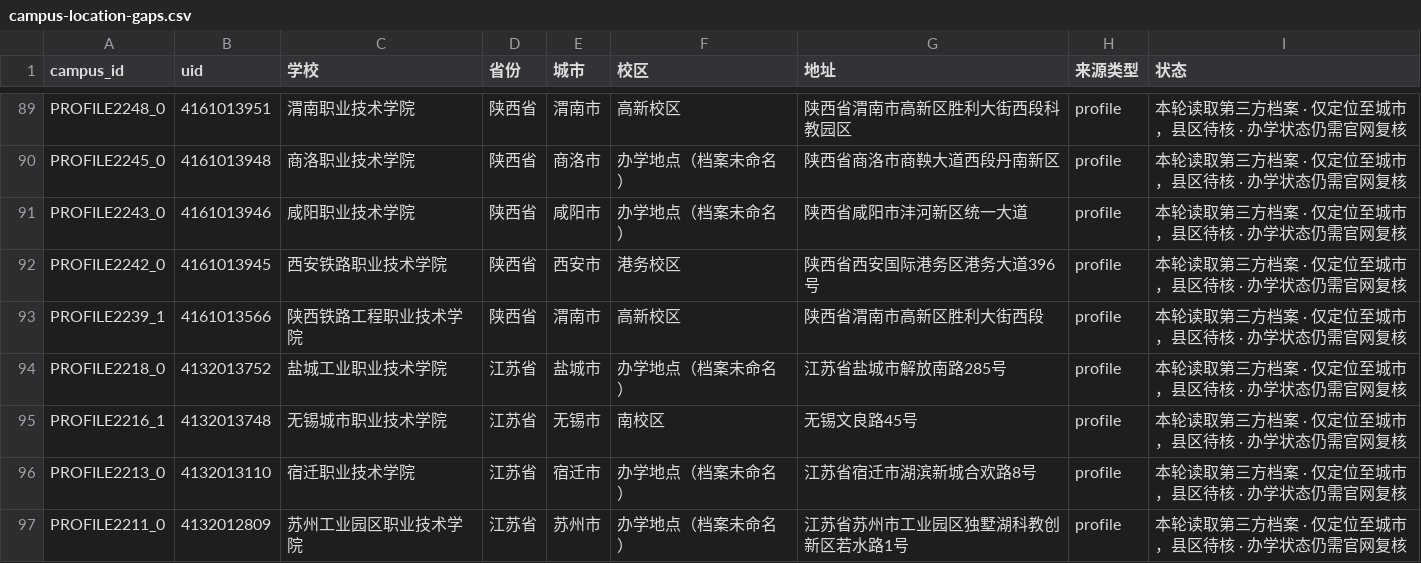
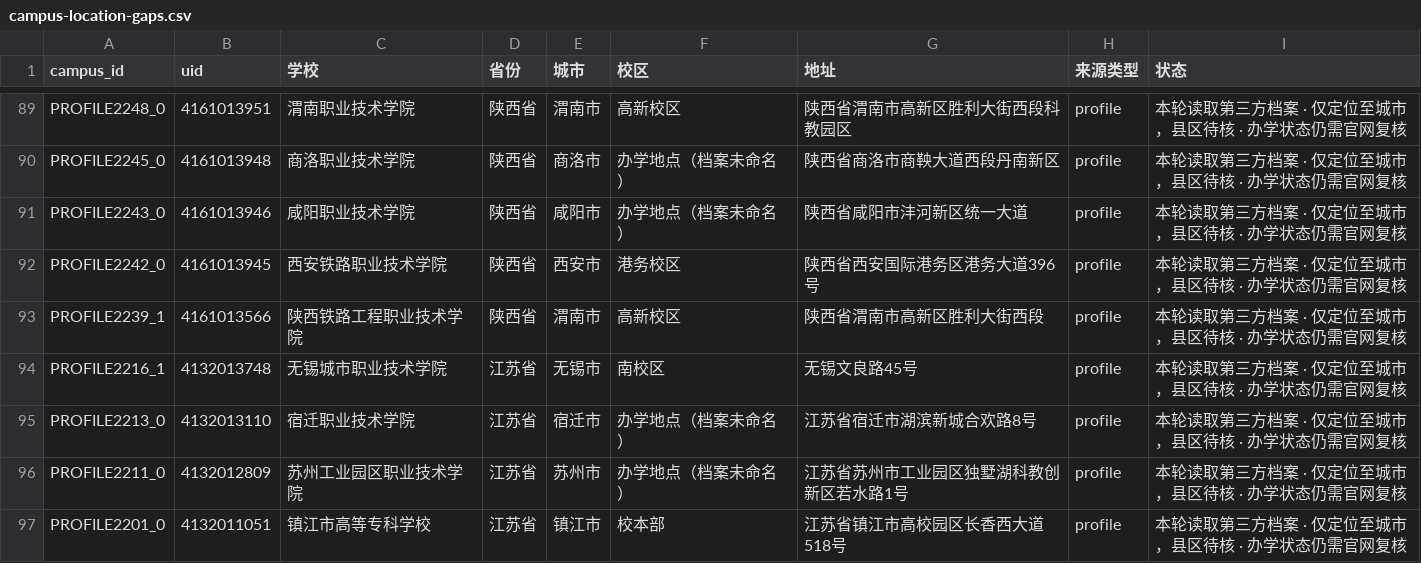
Before and after one commit to ProfessorZhi/china-university-atlas, a CSV file: reports/campus-location-gaps.csv, drawn as a sheet; only a part is shown, gaps mark what is left out; the shorter side is filled out with more unchanged rows; the diff covers the shown part only.

```diff
--- a/reports/campus-location-gaps.csv
+++ b/reports/campus-location-gaps.csv
@@ -93,3 +93,2 @@ PROFILE2242_0,4161013945,西安铁路职业技术学院,陕西省,西安市,港
 PROFILE2239_1,4161013566,陕西铁路工程职业技术学院,陕西省,渭南市,高新校区,陕西省渭南市高新区胜利大街西段,profile,本轮读取第三方档案 · 仅定位至城市，县区待核 · 办学状态仍需官网复核
-PROFILE2218_0,4132013752,盐城工业职业技术学院,江苏省,盐城市,办学地点（档案未命名）,江苏省盐城市解放南路285号,profile,本轮读取第三方档案 · 仅定位至城市，县区待核 · 办学状态仍需官网复核
 PROFILE2216_1,4132013748,无锡城市职业技术学院,江苏省,无锡市,南校区,无锡文良路45号,profile,本轮读取第三方档案 · 仅定位至城市，县区待核 · 办学状态仍需官网复核
```
Also changed, not shown: 7 removed rows elsewhere in this file, reports/province-coverage.csv, 3 other files.
